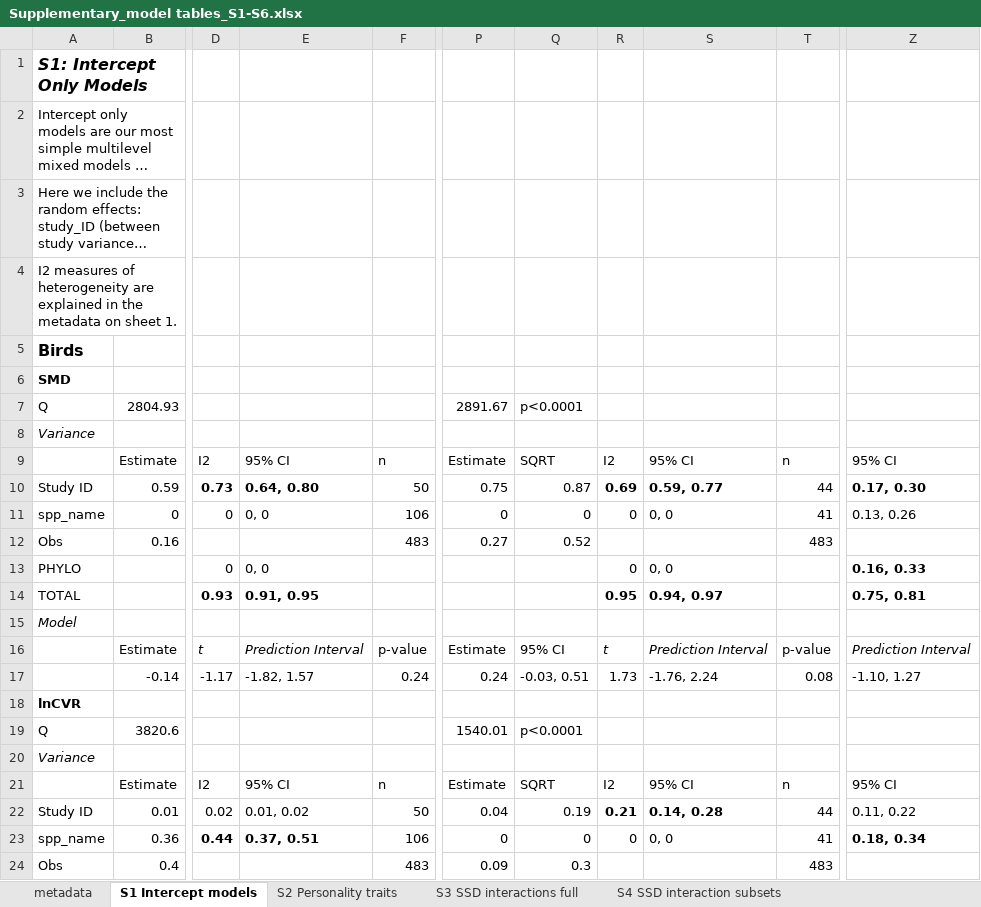
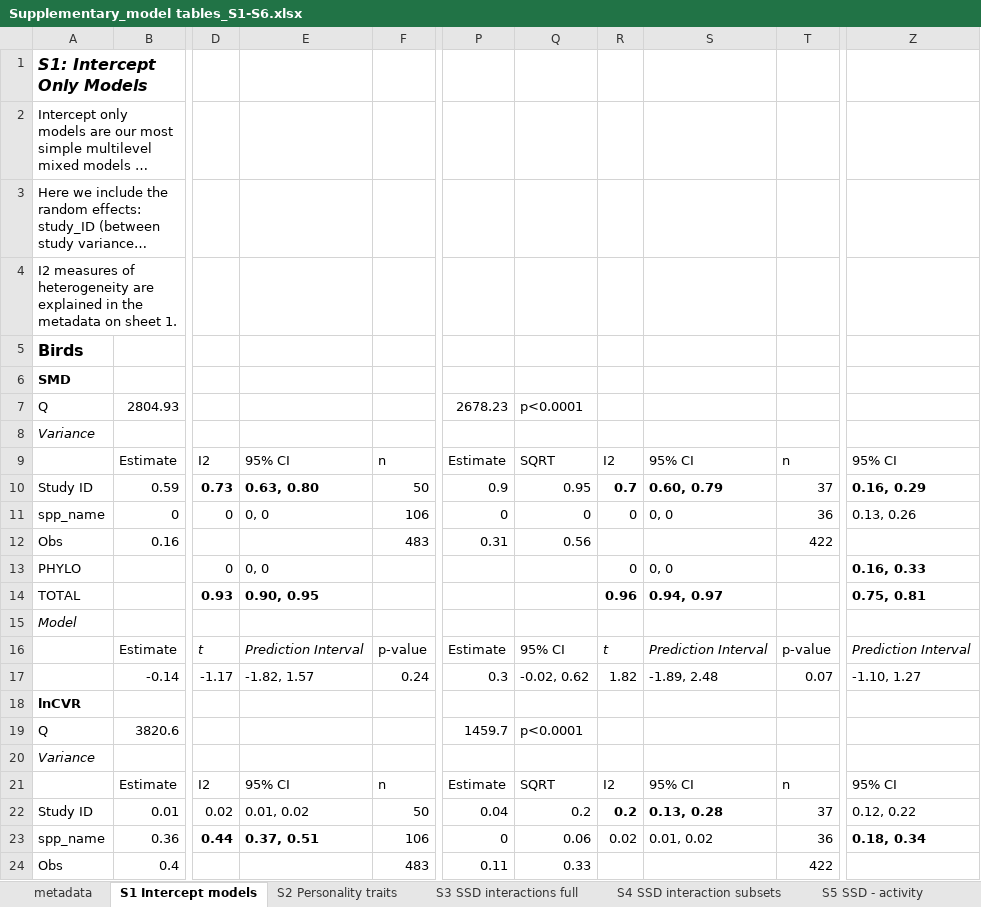
Before and after one commit to daniel1noble/sex_diff_meta, an Excel workbook: ms/nature communications ms/Supplementary/Supplementary_model tables_S1-S6.xlsx, sheet S1 Intercept models, drawn as a sheet; only a part is shown, gaps mark what is left out; long unchanged cells end in …; values as stored, in another font and other column widths than the file's, no borders; the diff covers the shown part only; the diff names each change by its address in the sheet, - before the commit and + after, or states it on an @@ line.

```diff
--- a/ms/nature communications ms/Supplementary/Supplementary_model tables_S1-S6.xlsx (sheet S1 Intercept models)
+++ b/ms/nature communications ms/Supplementary/Supplementary_model tables_S1-S6.xlsx (sheet S1 Intercept models)
+sheet tab: S5 SSD - activity
-P7: 2891.67
+P7: 2678.23
-E10: 0.64, 0.80
+E10: 0.63, 0.80
-P10: 0.75
+P10: 0.9
-Q10: 0.87
+Q10: 0.95
-R10: 0.69
+R10: 0.7
-S10: 0.59, 0.77
+S10: 0.60, 0.79
-T10: 44
+T10: 37
-Z10: 0.17, 0.30
+Z10: 0.16, 0.29
-T11: 41
+T11: 36
-P12: 0.27
+P12: 0.31
-Q12: 0.52
+Q12: 0.56
-T12: 483
+T12: 422
-E14: 0.91, 0.95
+E14: 0.90, 0.95
-R14: 0.95
+R14: 0.96
-P17: 0.24
+P17: 0.3
-Q17: -0.03, 0.51
+Q17: -0.02, 0.62
-R17: 1.73
+R17: 1.82
-S17: -1.76, 2.24
+S17: -1.89, 2.48
-T17: 0.08
+T17: 0.07
-P19: 1540.01
+P19: 1459.7
-Q22: 0.19
+Q22: 0.2
-R22: 0.21
+R22: 0.2
-S22: 0.14, 0.28
+S22: 0.13, 0.28
-T22: 44
+T22: 37
-Z22: 0.11, 0.22
+Z22: 0.12, 0.22
-Q23: 0
+Q23: 0.06
-R23: 0
+R23: 0.02
-S23: 0, 0
+S23: 0.01, 0.02
-T23: 41
+T23: 36
-P24: 0.09
+P24: 0.11
-Q24: 0.3
+Q24: 0.33
-T24: 483
+T24: 422
```
Also changed, not shown: 10 edited cells elsewhere in this sheet, sheet S2 Personality traits, sheet metadata, other sheet tabs, ms/nature communications ms/Supplementary/Supplementary_model tables_S14-S22.xlsx, ms/nature communications ms/Supplementary/Supplementary_model tables_S7-S13.xlsx, 4 other files.
